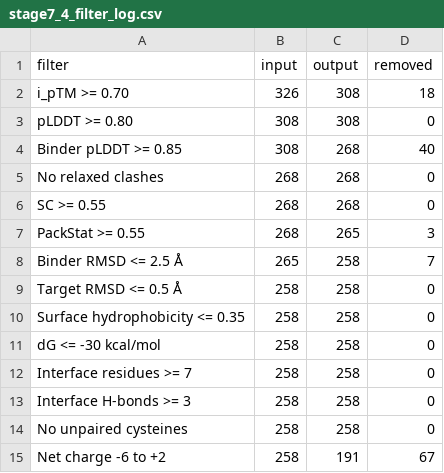
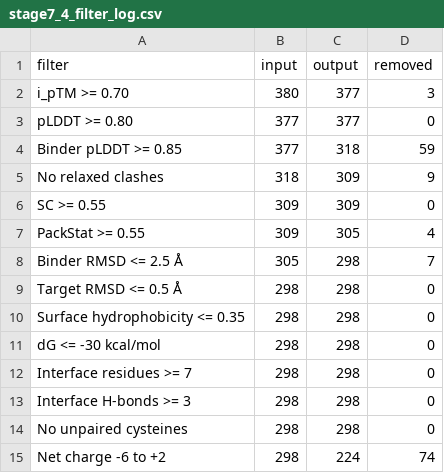
Before and after one commit to MaryamTabasinezhad/ab42-binder-design, a CSV file: alzheimer/bindcraft/tfr1/filtering/stage7_4_filter_log.csv, drawn as a sheet.

```diff
--- a/alzheimer/bindcraft/tfr1/filtering/stage7_4_filter_log.csv
+++ b/alzheimer/bindcraft/tfr1/filtering/stage7_4_filter_log.csv
@@ -1,15 +1,15 @@
 filter,input,output,removed
-i_pTM >= 0.70,326,308,18
-pLDDT >= 0.80,308,308,0
-Binder pLDDT >= 0.85,308,268,40
-No relaxed clashes,268,268,0
-SC >= 0.55,268,268,0
-PackStat >= 0.55,268,265,3
-Binder RMSD <= 2.5 Å,265,258,7
-Target RMSD <= 0.5 Å,258,258,0
-Surface hydrophobicity <= 0.35,258,258,0
-dG <= -30 kcal/mol,258,258,0
-Interface residues >= 7,258,258,0
-Interface H-bonds >= 3,258,258,0
-No unpaired cysteines,258,258,0
-Net charge -6 to +2,258,191,67
+i_pTM >= 0.70,380,377,3
+pLDDT >= 0.80,377,377,0
+Binder pLDDT >= 0.85,377,318,59
+No relaxed clashes,318,309,9
+SC >= 0.55,309,309,0
+PackStat >= 0.55,309,305,4
+Binder RMSD <= 2.5 Å,305,298,7
+Target RMSD <= 0.5 Å,298,298,0
+Surface hydrophobicity <= 0.35,298,298,0
+dG <= -30 kcal/mol,298,298,0
+Interface residues >= 7,298,298,0
+Interface H-bonds >= 3,298,298,0
+No unpaired cysteines,298,298,0
+Net charge -6 to +2,298,224,74
```
Also changed, not shown: alzheimer/bindcraft/tfr1/designs/failure_csv.csv, alzheimer/bindcraft/tfr1/filtering/stage7_4_results.csv, 6 other files.
